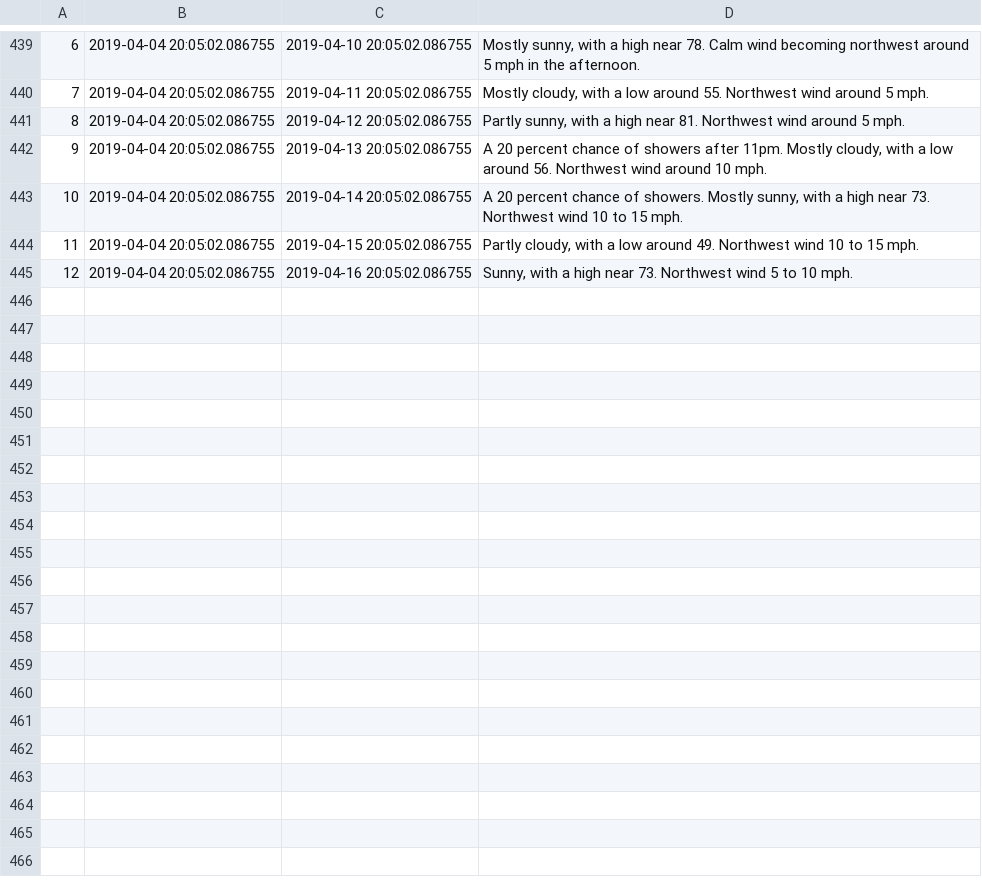
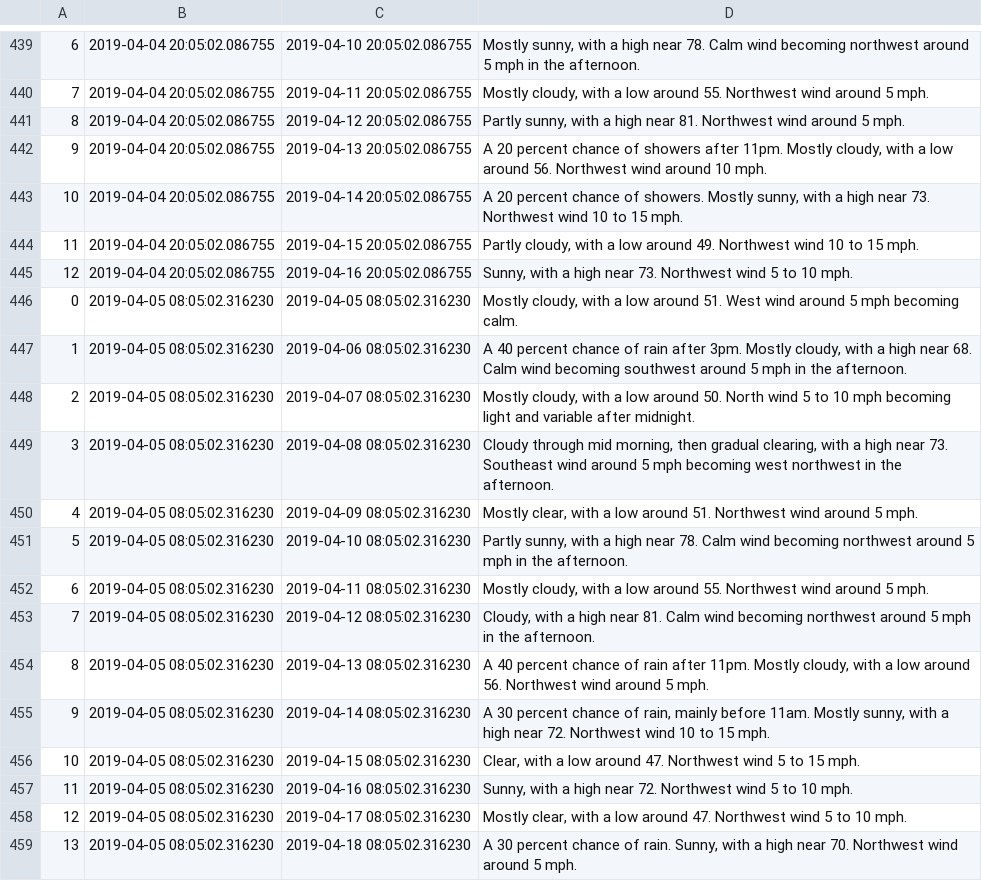
Before and after one commit to LegoYoda112/MAP_UCSD2019, a CSV file: noaa/noaaText.csv, drawn as a sheet; only a part is shown, gaps mark what is left out; the diff names each change by its address in the sheet, - before the commit and + after, or states it on an @@ line.

```diff
--- a/noaa/noaaText.csv
+++ b/noaa/noaaText.csv
+row 446: 0 | 2019-04-05 08:05:02.316230 | 2019-04-05 08:05:02.316230 | Mostly cloudy, with a low around 51. West wind around 5 mph becoming calm.
+row 447: 1 | 2019-04-05 08:05:02.316230 | 2019-04-06 08:05:02.316230 | A 40 percent chance of rain after 3pm. Mostly cloudy, with a high near 68. Calm wind becoming southwest around 5 mph in the afternoon.
+row 448: 2 | 2019-04-05 08:05:02.316230 | 2019-04-07 08:05:02.316230 | Mostly cloudy, with a low around 50. North wind 5 to 10 mph becoming light and variable after midnight.
+row 449: 3 | 2019-04-05 08:05:02.316230 | 2019-04-08 08:05:02.316230 | Cloudy through mid morning, then gradual clearing, with a high near 73. Southeast wind around 5 mph becoming west northwest in the afternoon.
+row 450: 4 | 2019-04-05 08:05:02.316230 | 2019-04-09 08:05:02.316230 | Mostly clear, with a low around 51. Northwest wind around 5 mph.
+row 451: 5 | 2019-04-05 08:05:02.316230 | 2019-04-10 08:05:02.316230 | Partly sunny, with a high near 78. Calm wind becoming northwest around 5 mph in the afternoon.
+row 452: 6 | 2019-04-05 08:05:02.316230 | 2019-04-11 08:05:02.316230 | Mostly cloudy, with a low around 55. Northwest wind around 5 mph.
+row 453: 7 | 2019-04-05 08:05:02.316230 | 2019-04-12 08:05:02.316230 | Cloudy, with a high near 81. Calm wind becoming northwest around 5 mph in the afternoon.
+row 454: 8 | 2019-04-05 08:05:02.316230 | 2019-04-13 08:05:02.316230 | A 40 percent chance of rain after 11pm. Mostly cloudy, with a low around 56. Northwest wind around 5 mph.
+row 455: 9 | 2019-04-05 08:05:02.316230 | 2019-04-14 08:05:02.316230 | A 30 percent chance of rain, mainly before 11am. Mostly sunny, with a high near 72. Northwest wind 10 to 15 mph.
+row 456: 10 | 2019-04-05 08:05:02.316230 | 2019-04-15 08:05:02.316230 | Clear, with a low around 47. Northwest wind 5 to 15 mph.
+row 457: 11 | 2019-04-05 08:05:02.316230 | 2019-04-16 08:05:02.316230 | Sunny, with a high near 72. Northwest wind 5 to 10 mph.
+row 458: 12 | 2019-04-05 08:05:02.316230 | 2019-04-17 08:05:02.316230 | Mostly clear, with a low around 47. Northwest wind 5 to 10 mph.
+row 459: 13 | 2019-04-05 08:05:02.316230 | 2019-04-18 08:05:02.316230 | A 30 percent chance of rain. Sunny, with a high near 70. Northwest wind around 5 mph.
```
Also changed, not shown: 29 other files.
